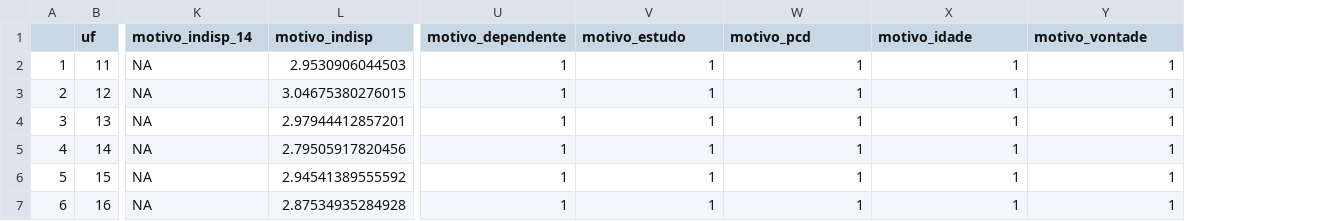
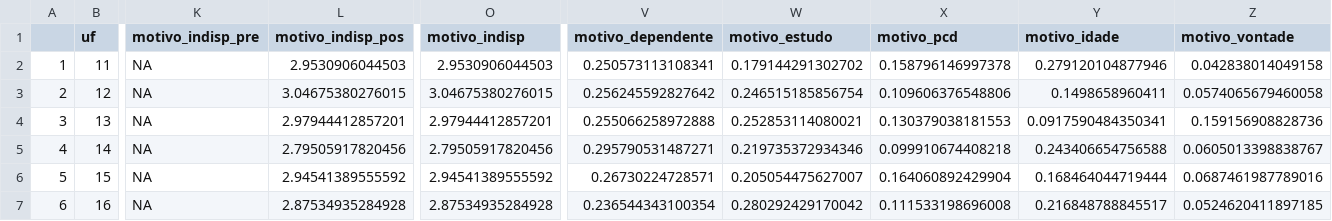
Before and after one commit to farm-CR/PEE, a CSV file: dados/pnad/uf2022_3.csv, drawn as a sheet; only a part is shown, gaps mark what is left out; addresses are those after the commit; the diff covers the shown part only; the diff names each change by its address in the sheet, - before the commit and + after, or states it on an @@ line.

```diff
--- a/dados/pnad/uf2022_3.csv
+++ b/dados/pnad/uf2022_3.csv
+column O (motivo_indisp), rows 2-7: 2.9530906044503 | 3.04675380276015 | 2.97944412857201 | 2.79505917820456 | 2.94541389555592 | 2.87534935284928
-K1: motivo_indisp_14
+K1: motivo_indisp_pre
-L1: motivo_indisp
+L1: motivo_indisp_pos
-V2 (motivo_dependente): 1
+V2 (motivo_dependente): 0.250573113108341
-W2 (motivo_estudo): 1
+W2 (motivo_estudo): 0.179144291302702
-X2 (motivo_pcd): 1
+X2 (motivo_pcd): 0.158796146997378
-Y2 (motivo_idade): 1
+Y2 (motivo_idade): 0.279120104877946
-Z2 (motivo_vontade): 1
+Z2 (motivo_vontade): 0.042838014049158
-V3 (motivo_dependente): 1
+V3 (motivo_dependente): 0.256245592827642
-W3 (motivo_estudo): 1
+W3 (motivo_estudo): 0.246515185856754
-X3 (motivo_pcd): 1
+X3 (motivo_pcd): 0.109606376548806
-Y3 (motivo_idade): 1
+Y3 (motivo_idade): 0.1498658960411
-Z3 (motivo_vontade): 1
+Z3 (motivo_vontade): 0.0574065679460058
-V4 (motivo_dependente): 1
+V4 (motivo_dependente): 0.255066258972888
-W4 (motivo_estudo): 1
+W4 (motivo_estudo): 0.252853114080021
-X4 (motivo_pcd): 1
+X4 (motivo_pcd): 0.130379038181553
-Y4 (motivo_idade): 1
+Y4 (motivo_idade): 0.0917590484350341
-Z4 (motivo_vontade): 1
+Z4 (motivo_vontade): 0.159156908828736
-V5 (motivo_dependente): 1
+V5 (motivo_dependente): 0.295790531487271
-W5 (motivo_estudo): 1
+W5 (motivo_estudo): 0.219735372934346
-X5 (motivo_pcd): 1
+X5 (motivo_pcd): 0.099910674408218
-Y5 (motivo_idade): 1
+Y5 (motivo_idade): 0.243406654756588
-Z5 (motivo_vontade): 1
+Z5 (motivo_vontade): 0.0605013398838767
-V6 (motivo_dependente): 1
+V6 (motivo_dependente): 0.26730224728571
-W6 (motivo_estudo): 1
+W6 (motivo_estudo): 0.205054475627007
-X6 (motivo_pcd): 1
+X6 (motivo_pcd): 0.164060892429904
-Y6 (motivo_idade): 1
+Y6 (motivo_idade): 0.168464044719444
-Z6 (motivo_vontade): 1
+Z6 (motivo_vontade): 0.0687461987789016
-V7 (motivo_dependente): 1
+V7 (motivo_dependente): 0.236544343100354
-W7 (motivo_estudo): 1
+W7 (motivo_estudo): 0.280292429170042
-X7 (motivo_pcd): 1
+X7 (motivo_pcd): 0.111533198696008
-Y7 (motivo_idade): 1
+Y7 (motivo_idade): 0.216848788845517
-Z7 (motivo_vontade): 1
+Z7 (motivo_vontade): 0.0524620411897185
```
Also changed, not shown: 105 edited cells elsewhere in this file, dados/pnad/uf2014_3.csv, dados/pnad/uf2018_3.csv, 11 other files.
